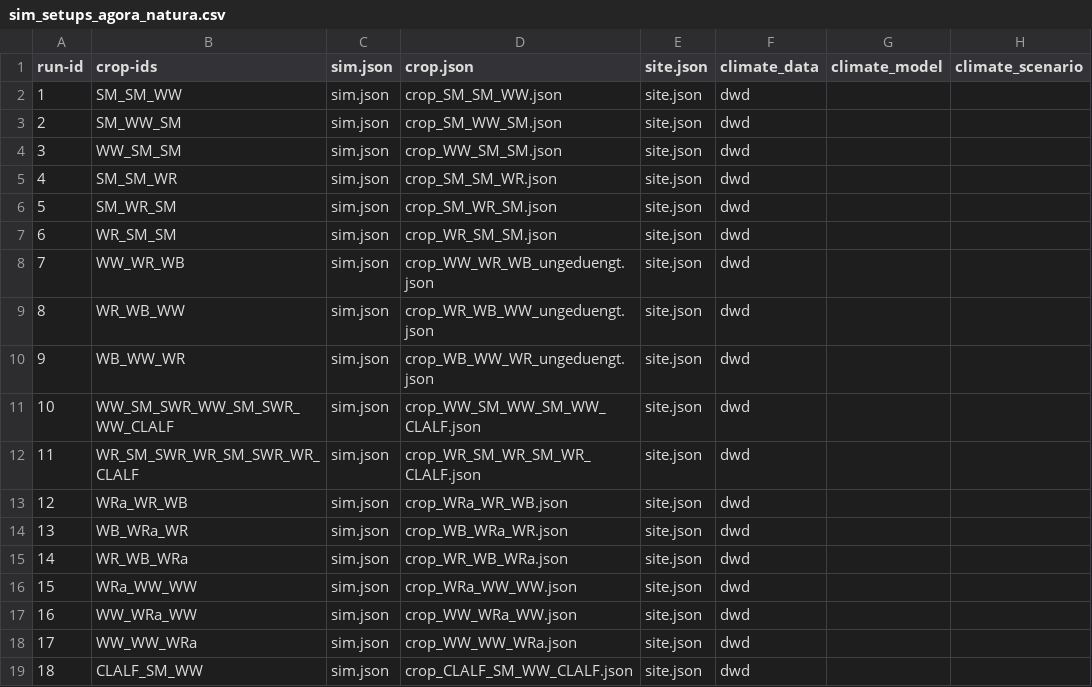
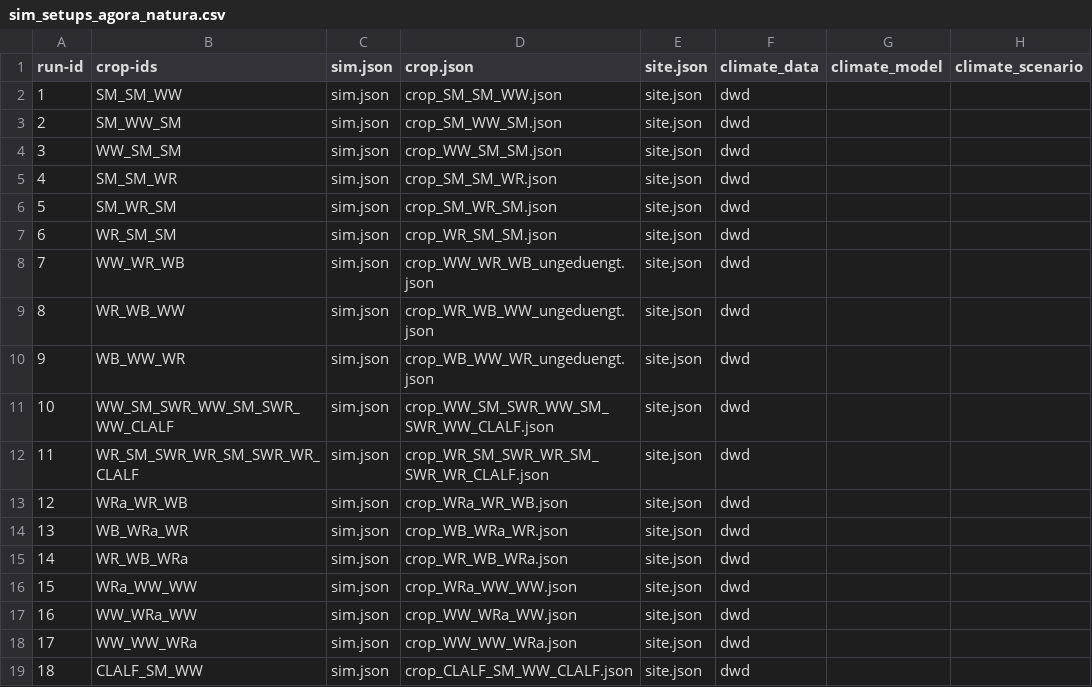
Before and after one commit to zalf-rpm/agora_natura, a CSV file: monica-data/data/projects/monica-germany/sim_setups_agora_natura.csv, drawn as a sheet; only a part is shown; the diff names each change by its address in the sheet, - before the commit and + after, or states it on an @@ line.

Commit message:
Update sim_setups_agora_natura.csv

```diff
--- a/monica-data/data/projects/monica-germany/sim_setups_agora_natura.csv
+++ b/monica-data/data/projects/monica-germany/sim_setups_agora_natura.csv
-D11 (crop.json): crop_WW_SM_WW_SM_WW_CLALF.json
+D11 (crop.json): crop_WW_SM_SWR_WW_SM_SWR_WW_CLALF.json
-D12 (crop.json): crop_WR_SM_WR_SM_WR_CLALF.json
+D12 (crop.json): crop_WR_SM_SWR_WR_SM_SWR_WR_CLALF.json
```
